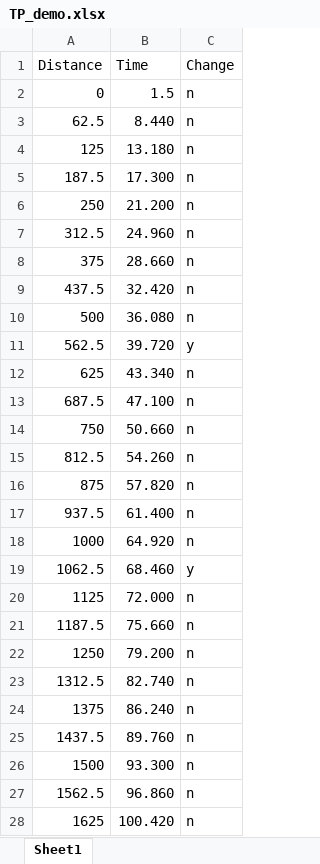
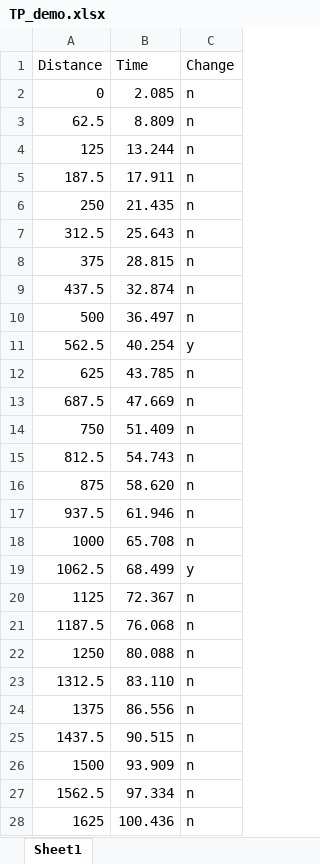
Before and after one commit to Bremz09/CNZPD, an Excel workbook: pages/TP_demo.xlsx, sheet Sheet1, drawn as a sheet; only a part is shown; values as stored, in another font and other column widths than the file's, no borders; the diff covers the shown part only; the diff names each change by its address in the sheet, - before the commit and + after, or states it on an @@ line.

```diff
--- a/pages/TP_demo.xlsx (sheet Sheet1)
+++ b/pages/TP_demo.xlsx (sheet Sheet1)
-B2 (Time): 1.5
+B2 (Time): 2.085
-B3 (Time): 8.440
+B3 (Time): 8.809
-B4 (Time): 13.180
+B4 (Time): 13.244
-B5 (Time): 17.300
+B5 (Time): 17.911
-B6 (Time): 21.200
+B6 (Time): 21.435
-B7 (Time): 24.960
+B7 (Time): 25.643
-B8 (Time): 28.660
+B8 (Time): 28.815
-B9 (Time): 32.420
+B9 (Time): 32.874
-B10 (Time): 36.080
+B10 (Time): 36.497
-B11 (Time): 39.720
+B11 (Time): 40.254
-B12 (Time): 43.340
+B12 (Time): 43.785
-B13 (Time): 47.100
+B13 (Time): 47.669
-B14 (Time): 50.660
+B14 (Time): 51.409
-B15 (Time): 54.260
+B15 (Time): 54.743
-B16 (Time): 57.820
+B16 (Time): 58.620
-B17 (Time): 61.400
+B17 (Time): 61.946
-B18 (Time): 64.920
+B18 (Time): 65.708
-B19 (Time): 68.460
+B19 (Time): 68.499
-B20 (Time): 72.000
+B20 (Time): 72.367
-B21 (Time): 75.660
+B21 (Time): 76.068
-B22 (Time): 79.200
+B22 (Time): 80.088
-B23 (Time): 82.740
+B23 (Time): 83.110
-B24 (Time): 86.240
+B24 (Time): 86.556
-B25 (Time): 89.760
+B25 (Time): 90.515
-B26 (Time): 93.300
+B26 (Time): 93.909
-B27 (Time): 96.860
+B27 (Time): 97.334
-B28 (Time): 100.420
+B28 (Time): 100.436
```
Also changed, not shown: 38 edited cells elsewhere in this sheet, pages/TP_Master.xlsx, 1 other file.
